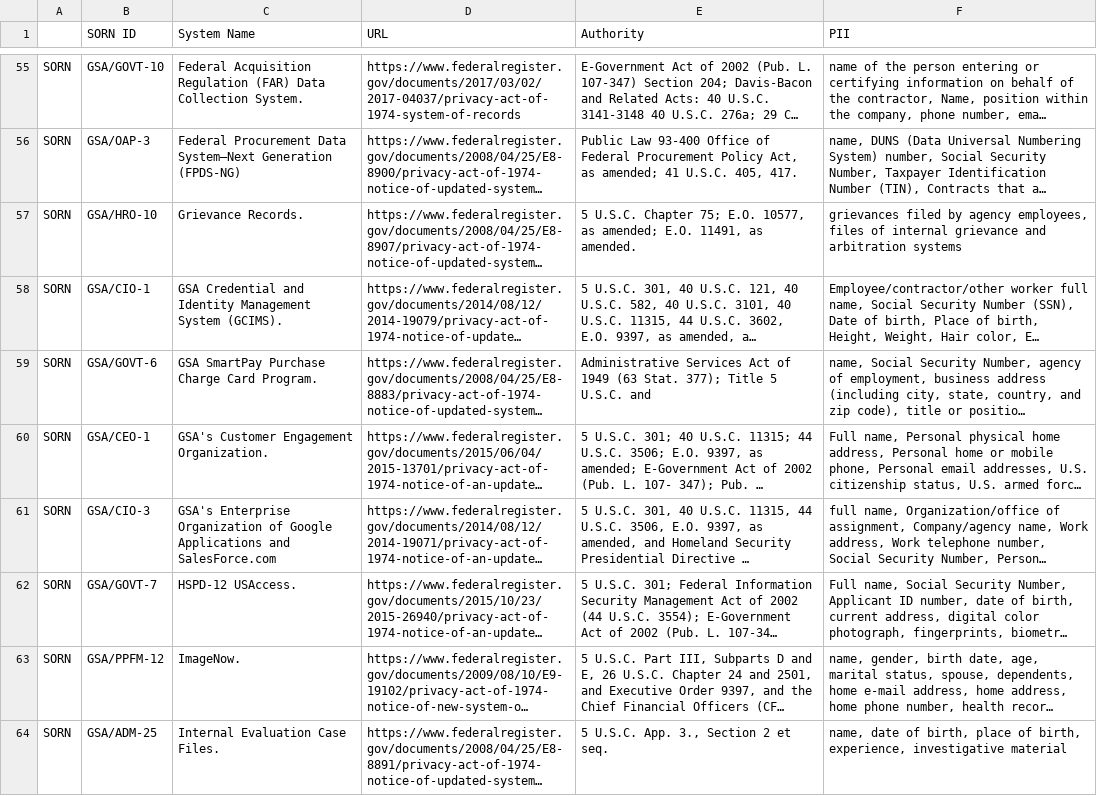
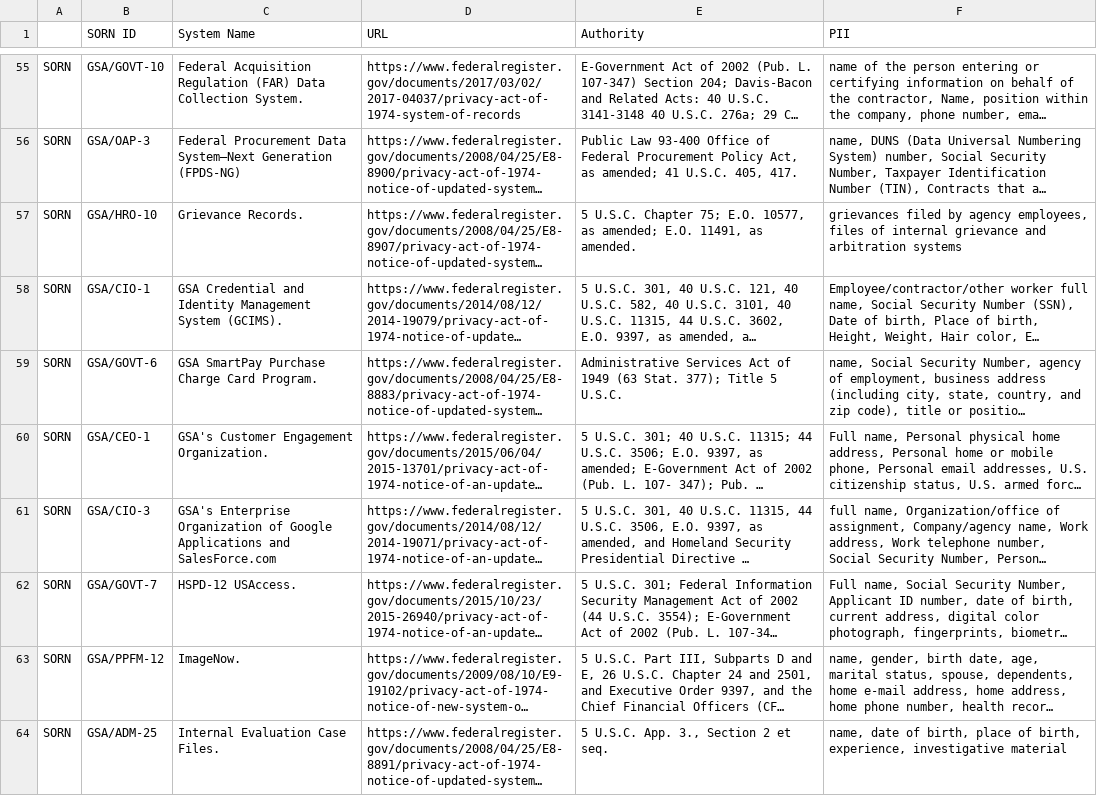
Before and after one commit to 18F/privacy-dashboard, a CSV file: _data/pii-inventory.csv, drawn as a sheet; only a part is shown, gaps mark what is left out; long unchanged cells end in …; the diff names each change by its address in the sheet, - before the commit and + after, or states it on an @@ line.

Commit message:
publish data on 2022-08-24

```diff
--- a/_data/pii-inventory.csv
+++ b/_data/pii-inventory.csv
-E59 (Authority): …5 U.S.C. and
+E59 (Authority): …5 U.S.C.
```
